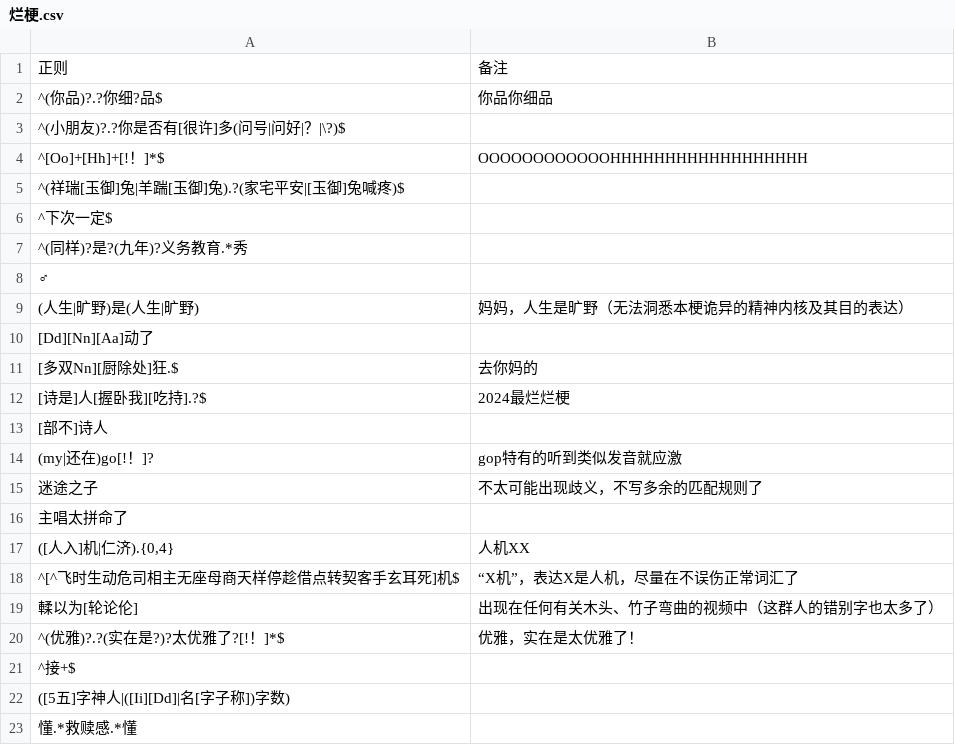
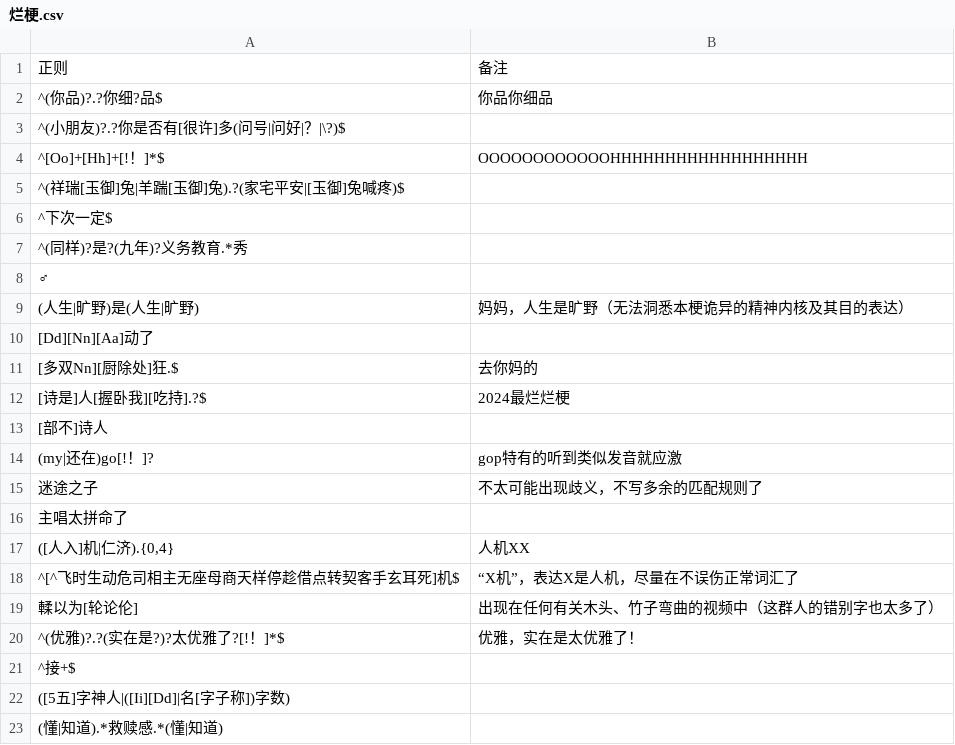
Before and after one commit to Griklit/Bilibili-Block-Word-Regex, a CSV file: Regex/烂梗.csv, drawn as a sheet.

Commit message:
fix: 救赎感

```diff
--- a/Regex/烂梗.csv
+++ b/Regex/烂梗.csv
@@ -22,2 +22,2 @@
 "([5五]字神人|([Ii][Dd]|名[字子称])字数)",""
-"懂.*救赎感.*懂",""
+"(懂|知道).*救赎感.*(懂|知道)",""
```
